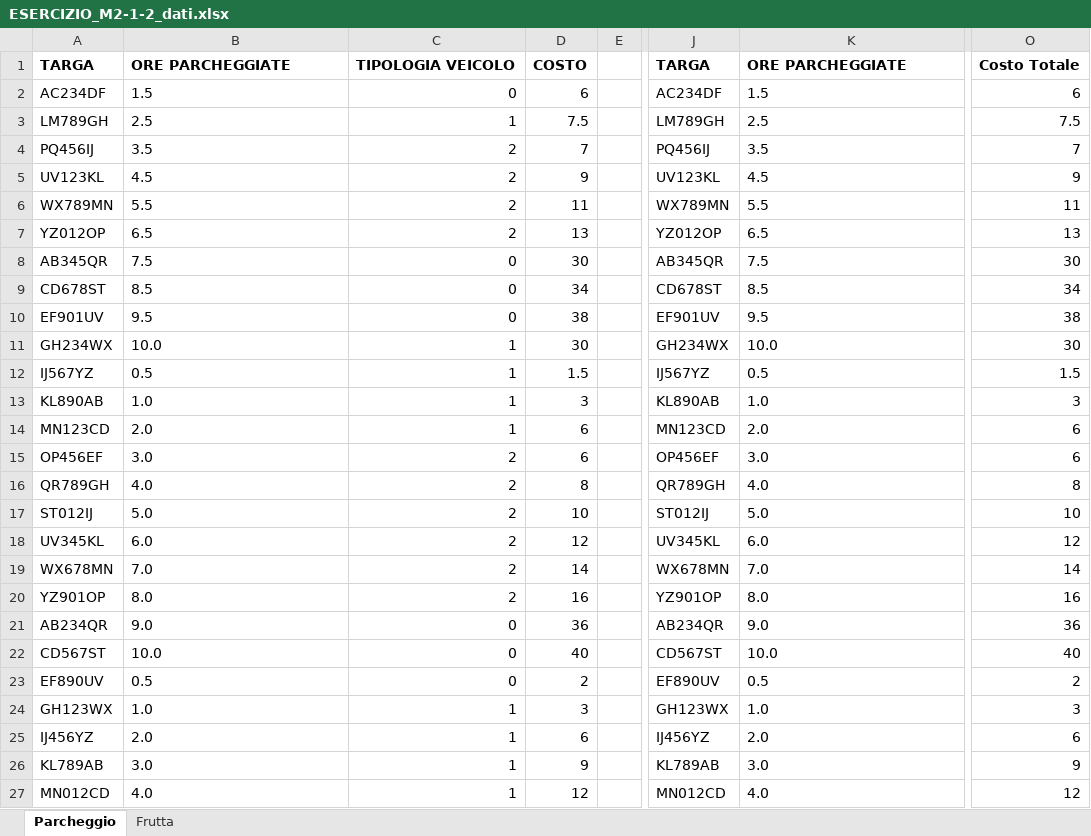
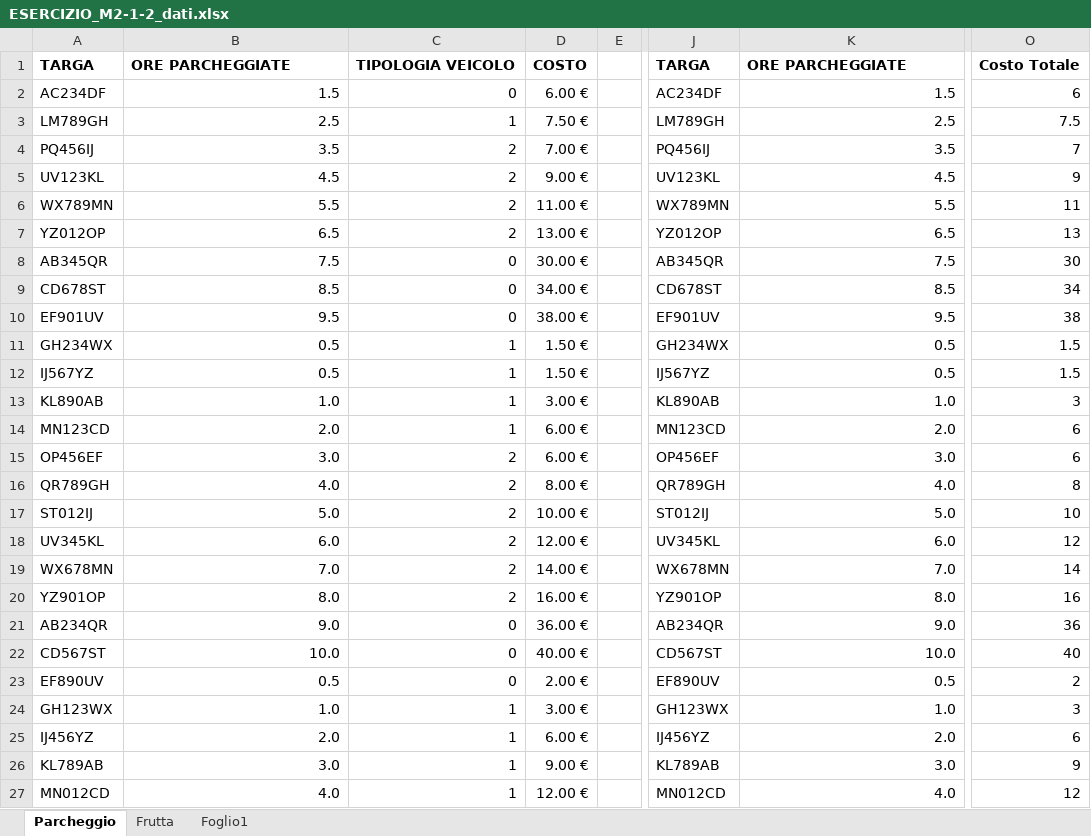
Before and after one commit to AlexBel1912/Git-project, an Excel workbook: ESERCIZIO_M2-1-2_dati.xlsx, sheet Parcheggio, drawn as a sheet; only a part is shown, gaps mark what is left out; values as stored, in another font and other column widths than the file's, no borders; the diff covers the shown part only; the diff names each change by its address in the sheet, - before the commit and + after, or states it on an @@ line.

```diff
--- a/ESERCIZIO_M2-1-2_dati.xlsx (sheet Parcheggio)
+++ b/ESERCIZIO_M2-1-2_dati.xlsx (sheet Parcheggio)
+sheet tab: Foglio1
-B2:B10 alignment: left
+B2:B10 alignment: right
-D2: 6
+D2: 6.00 €
-K2:K10 alignment: left
+K2:K10 alignment: right
-D3: 7.5
+D3: 7.50 €
-D4: 7
+D4: 7.00 €
-D5: 9
+D5: 9.00 €
-D6: 11
+D6: 11.00 €
-D7: 13
+D7: 13.00 €
-D8: 30
+D8: 30.00 €
-D9: 34
+D9: 34.00 €
-D10: 38
+D10: 38.00 €
-B11: 10.0
+B11: 0.5
-D11: 30
+D11: 1.50 €
-K11: 10.0
+K11: 0.5
-O11: 30
+O11: 1.5
-B12:B27 alignment: left
+B12:B27 alignment: right
-D12: 1.5
+D12: 1.50 €
-K12:K27 alignment: left
+K12:K27 alignment: right
-D13: 3
+D13: 3.00 €
-D14:D15: 6
+D14:D15: 6.00 €
-D16: 8
+D16: 8.00 €
-D17: 10
+D17: 10.00 €
-D18: 12
+D18: 12.00 €
-D19: 14
+D19: 14.00 €
-D20: 16
+D20: 16.00 €
-D21: 36
+D21: 36.00 €
-D22: 40
+D22: 40.00 €
-D23: 2
+D23: 2.00 €
-D24: 3
+D24: 3.00 €
-D25: 6
+D25: 6.00 €
-D26: 9
+D26: 9.00 €
-D27: 12
+D27: 12.00 €
```
Also changed, not shown: 74 edited cells and cell formats elsewhere in this sheet, sheet Frutta, 3 other files.
